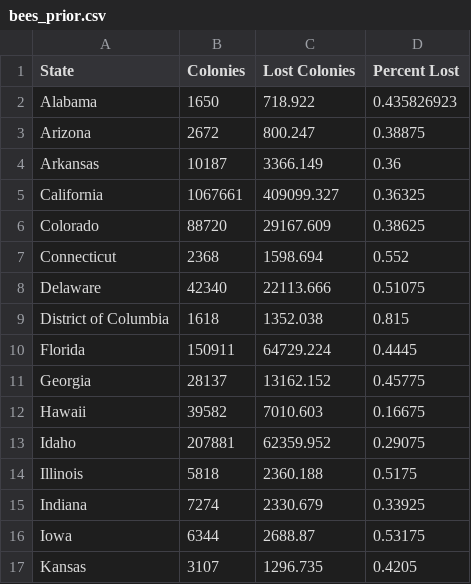
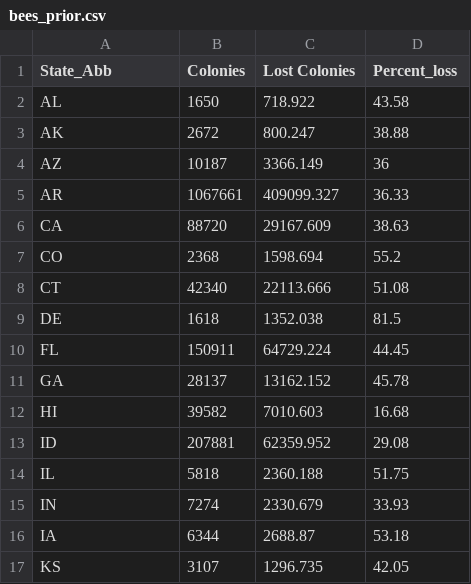
Before and after one commit to Romainedavid92/SMU-Project1-Group5, a CSV file: bees_prior.csv, drawn as a sheet; only a part is shown; the diff covers the shown part only.

```diff
--- a/bees_prior.csv
+++ b/bees_prior.csv
@@ -1,17 +1,17 @@
-State, Colonies,Lost Colonies,Percent Lost
-Alabama,1650,718.922,0.435826923
-Arizona,2672,800.247,0.38875
-Arkansas,10187,3366.149,0.36
-California,1067661,409099.327,0.36325
-Colorado,88720,29167.609,0.38625
-Connecticut,2368,1598.694,0.552
-Delaware,42340,22113.666,0.51075
-District of Columbia,1618,1352.038,0.815
-Florida,150911,64729.224,0.4445
-Georgia,28137,13162.152,0.45775
-Hawaii,39582,7010.603,0.16675
-Idaho,207881,62359.952,0.29075
-Illinois,5818,2360.188,0.5175
-Indiana,7274,2330.679,0.33925
-Iowa,6344,2688.87,0.53175
-Kansas,3107,1296.735,0.4205
+State_Abb, Colonies,Lost Colonies,Percent_loss
+AL,1650,718.922,43.58
+AK,2672,800.247,38.88
+AZ,10187,3366.149,36
+AR,1067661,409099.327,36.33
+CA,88720,29167.609,38.63
+CO,2368,1598.694,55.2
+CT,42340,22113.666,51.08
+DE,1618,1352.038,81.5
+FL,150911,64729.224,44.45
+GA,28137,13162.152,45.78
+HI,39582,7010.603,16.68
+ID,207881,62359.952,29.08
+IL,5818,2360.188,51.75
+IN,7274,2330.679,33.93
+IA,6344,2688.87,53.18
+KS,3107,1296.735,42.05
```
Also changed, not shown: 68 edited cells elsewhere in this file, 1 other file.
